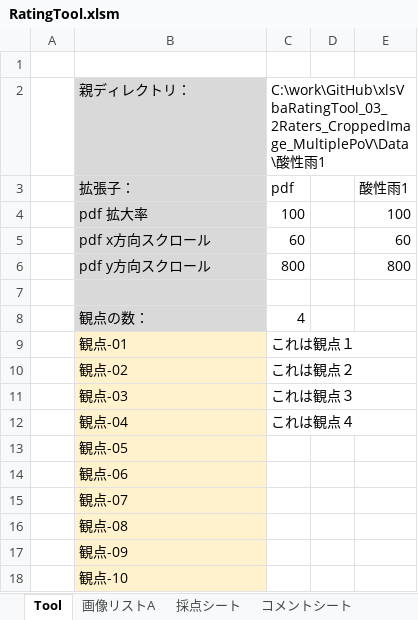
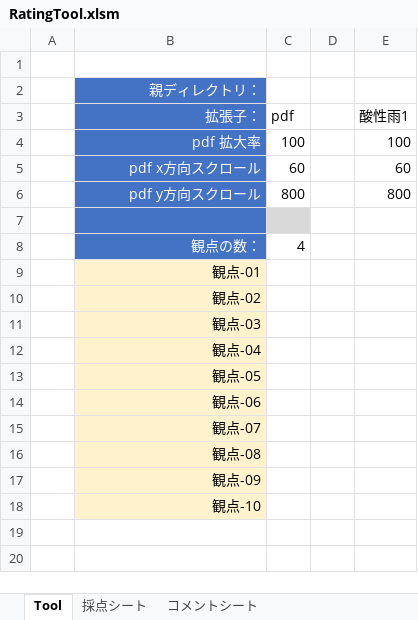
Before and after one commit to okagen/xlsVbaRatingTool_03_2Raters_CroppedImage_MultiplePoV, an Excel workbook: RatingTool.xlsm, sheet Tool, drawn as a sheet; values as stored, in another font and other column widths than the file's, no borders; charts and pictures not drawn; the diff names each change by its address in the sheet, - before the commit and + after, or states it on an @@ line.

```diff
--- a/RatingTool.xlsm (sheet Tool)
+++ b/RatingTool.xlsm (sheet Tool)
-sheet tab: 画像リストA
-B2:B6 alignment: left
+B2:B6 alignment: right
-B2:B8 fill: #D9D9D9
+B2:B8 fill: #4472C4
-B2:B6 text colour: black
+B2:B6 text colour: #FFFFFF
-C2 (pdf): C:\work\GitHub\xlsVbaRatingTool_03_2Raters_CroppedImage_MultiplePoV\Data\酸性雨1
+C2 (pdf): (empty)
-C7 fill: none
+C7 fill: #D9D9D9
-B8:B18 alignment: left
+B8:B18 alignment: right
-B8 text colour: black
+B8 text colour: #FFFFFF
-C9 (pdf): これは観点１
+C9 (pdf): (empty)
-C10 (pdf): これは観点２
+C10 (pdf): (empty)
-C11 (pdf): これは観点３
+C11 (pdf): (empty)
-C12 (pdf): これは観点４
+C12 (pdf): (empty)
```
Also changed, not shown: sheet 採点シート, sheet コメントシート, other sheet tabs, charts or pictures, 1 other file.
